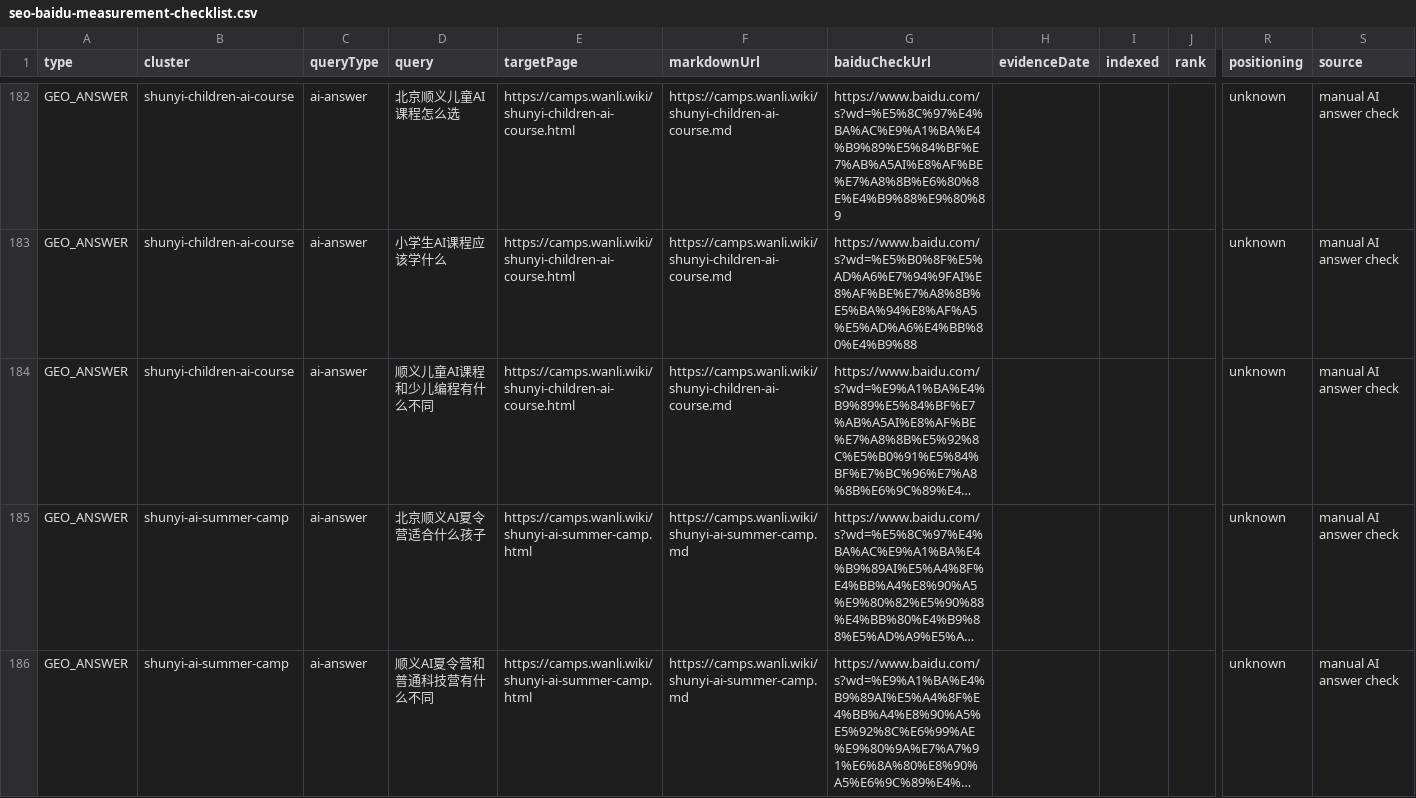
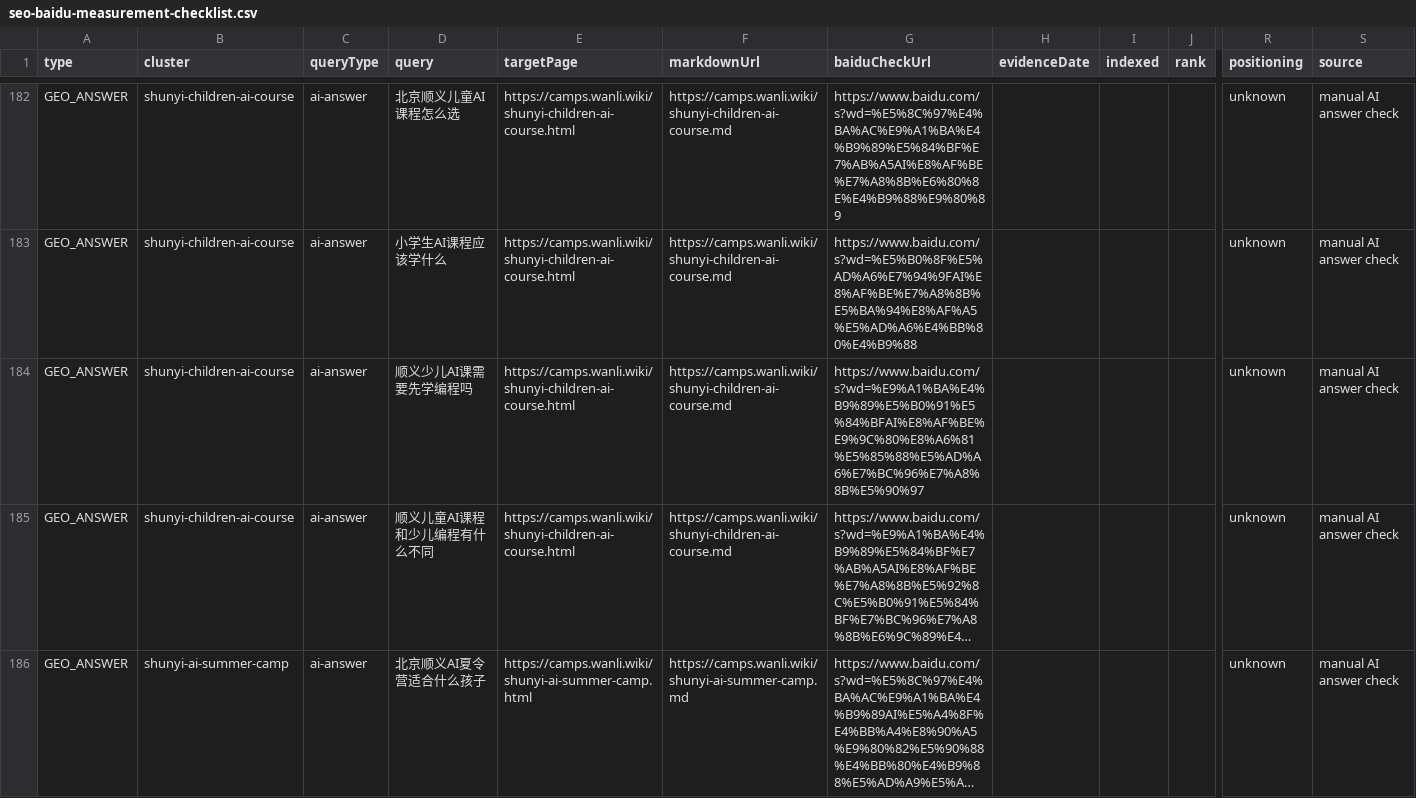
Before and after one commit to JamesWuHK/junior-ceo-ai-camp, a CSV file: reports/seo-baidu-measurement-checklist.csv, drawn as a sheet; only a part is shown, gaps mark what is left out; the shorter side is filled out with more unchanged rows; long unchanged cells end in …; rows hold the shown columns only; the diff names each change by its address in the sheet, - before the commit and + after, or states it on an @@ line.

Commit message:
Add Shunyi kids AI coding prerequisite GEO query

```diff
--- a/reports/seo-baidu-measurement-checklist.csv
+++ b/reports/seo-baidu-measurement-checklist.csv
+row 184: GEO_ANSWER | shunyi-children-ai-course | ai-answer | 顺义少儿AI课需要先学编程吗 | https://camps.wanli.wiki/shunyi-children-ai-course.html | https://camps.wanli.wiki/shunyi-children-ai-course.md | https://www.baidu.com/s?wd=%E9%A1%BA%E4%B9%89%E5%B0%91%E5%84%BFAI%E8%AF%BE%E9%9C%80%E8%A6%81%E5%85%88%E5%AD%A6%E7%BC%96%E7%A8%8B%E5%90%97 |  |  |  | unknown | manual AI answer check
```
Also changed, not shown: 14 other files.
